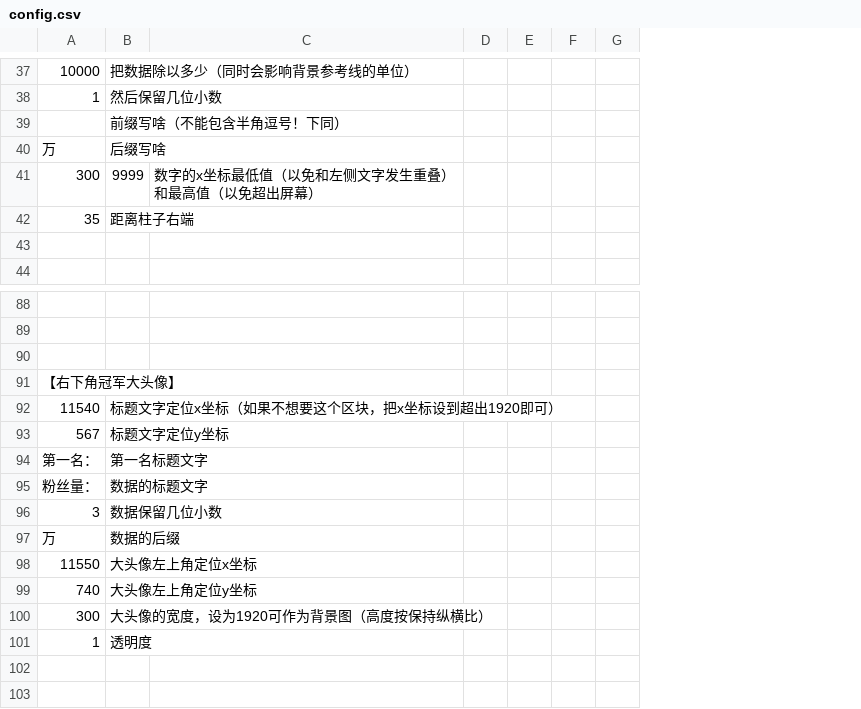
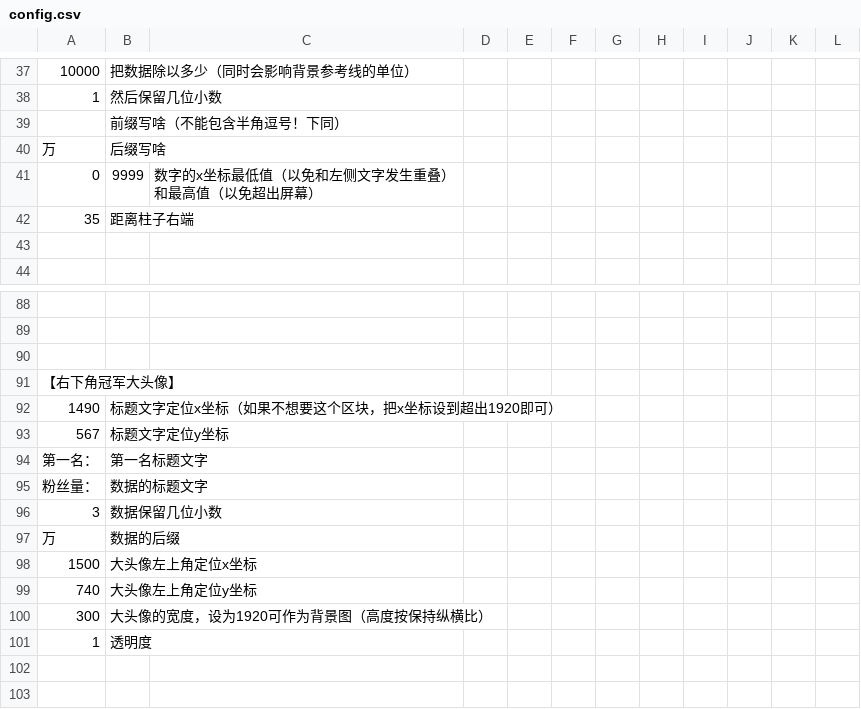
Before and after one commit to LePtC/AutoAni-2col, a CSV file: config.csv, drawn as a sheet; only a part is shown, gaps mark what is left out; removed rows and columns are numbered as before the commit, all else as after; the diff covers the shown part only; the diff names each change by its address in the sheet, - before the commit and + after, or states it on an @@ line.

```diff
--- a/config.csv
+++ b/config.csv
+column F, empty
+column G, empty
+column H, empty
-column G, empty
+column J, empty
+column K, empty
+column L, empty
-A41: 300
+A41: 0
-A92: 11540
+A92: 1490
-A98: 11550
+A98: 1500
```
Also changed, not shown: 8 added rows, 1 removed row and 20 edited cells elsewhere in this file, 9 other files.
